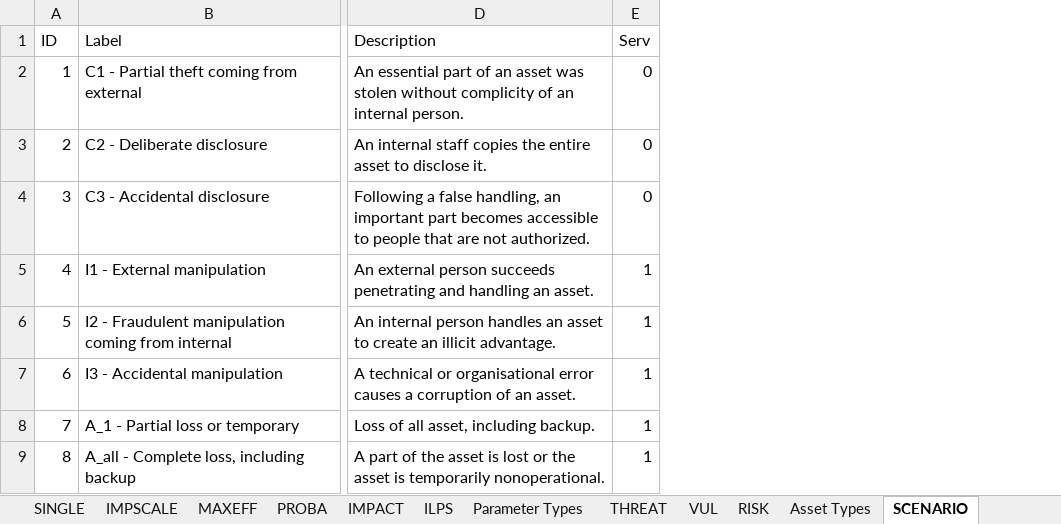
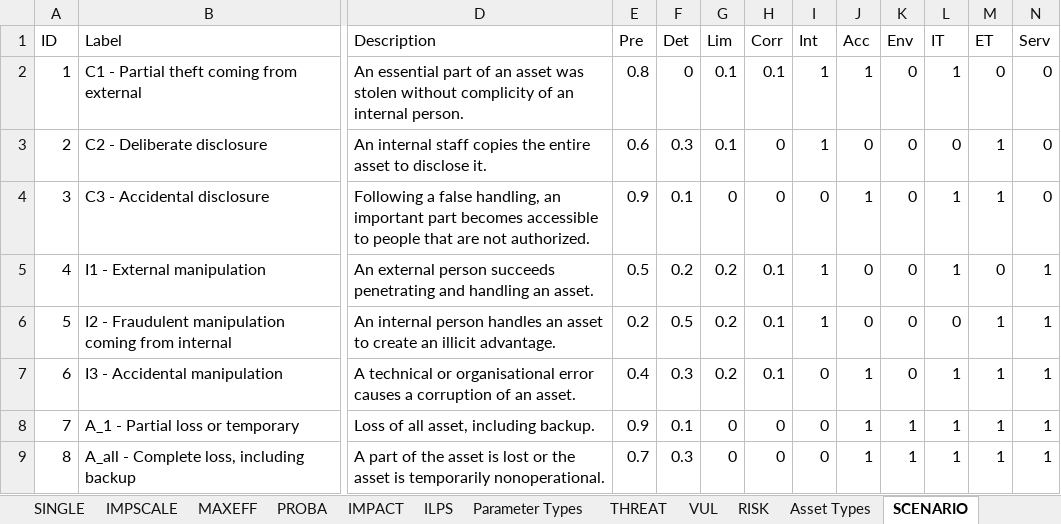
Before and after one commit to itrust-consulting/OpenTRICK, an Excel workbook: src/main/webapp/WEB-INF/data/TS_DEFAULT_VALUES_V0.2.xlsx, sheet SCENARIO, drawn as a sheet; only a part is shown, gaps mark what is left out; values as stored, in another font and other column widths than the file's, no borders; table styles not drawn; the diff names each change by its address in the sheet, - before the commit and + after, or states it on an @@ line.

```diff
--- a/src/main/webapp/WEB-INF/data/TS_DEFAULT_VALUES_V0.2.xlsx (sheet SCENARIO)
+++ b/src/main/webapp/WEB-INF/data/TS_DEFAULT_VALUES_V0.2.xlsx (sheet SCENARIO)
+column E (Pre), rows 2-9: 0.8 | 0.6 | 0.9 | 0.5 | 0.2 | 0.4 | 0.9 | 0.7
+column F (Det), rows 2-9: 0 | 0.3 | 0.1 | 0.2 | 0.5 | 0.3 | 0.1 | 0.3
+column G (Lim), rows 2-9: 0.1 | 0.1 | 0 | 0.2 | 0.2 | 0.2 | 0 | 0
+column H (Corr), rows 2-9: 0.1 | 0 | 0 | 0.1 | 0.1 | 0.1 | 0 | 0
+column I (Int), rows 2-9: 1 | 1 | 0 | 1 | 1 | 0 | 0 | 0
+column J (Acc), rows 2-9: 1 | 0 | 1 | 0 | 0 | 1 | 1 | 1
+column K (Env), rows 2-9: 0 | 0 | 0 | 0 | 0 | 0 | 1 | 1
+column L (IT), rows 2-9: 1 | 0 | 1 | 1 | 0 | 1 | 1 | 1
+column M (ET), rows 2-9: 0 | 1 | 1 | 0 | 1 | 1 | 1 | 1
```
Also changed, not shown: sheet 27002, 3 other files.
